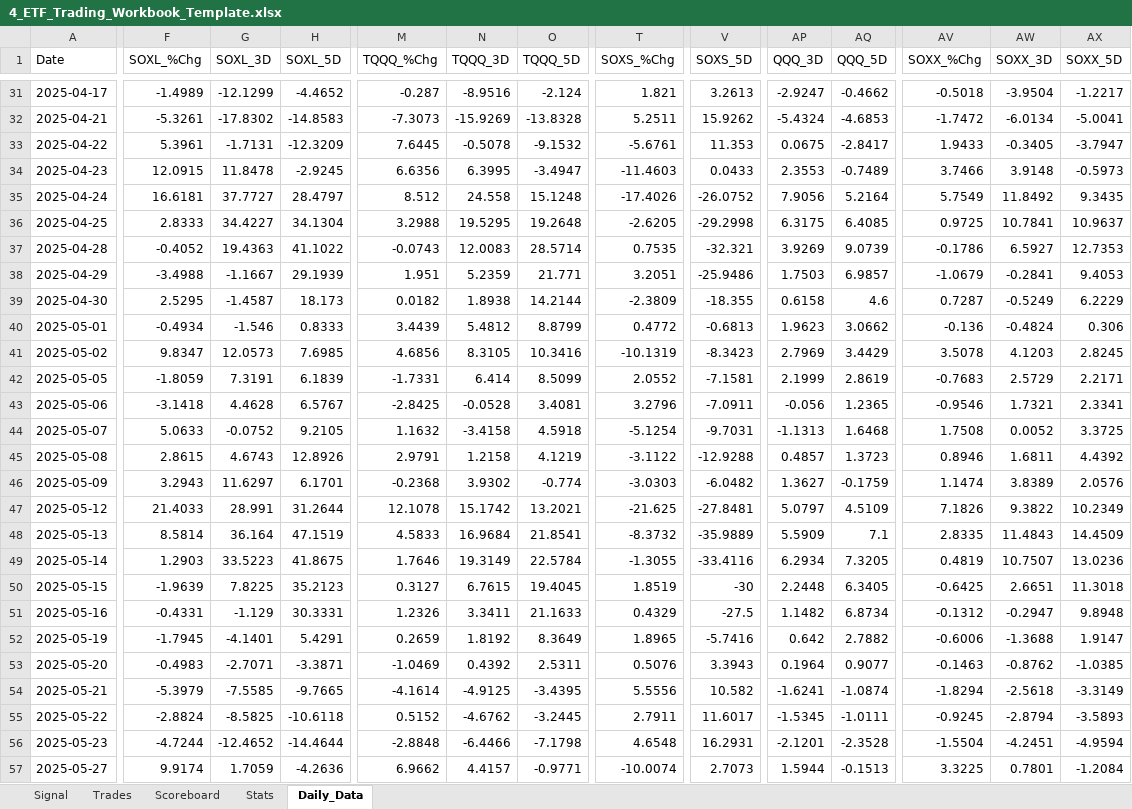
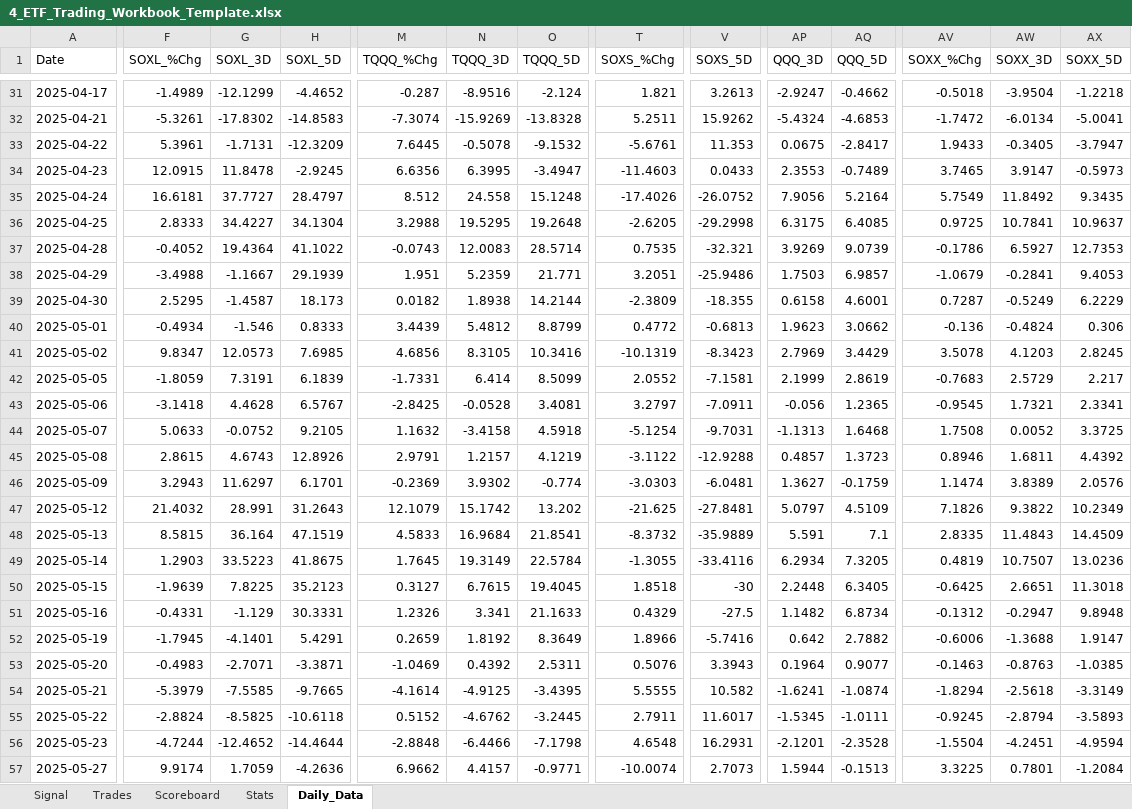
Before and after one commit to mrpink970/4-etf-trading-plan, an Excel workbook: 4_ETF_Trading_Workbook_Template.xlsx, sheet Daily_Data, drawn as a sheet; only a part is shown, gaps mark what is left out; values as stored, in another font and other column widths than the file's, no borders; the diff covers the shown part only; the diff names each change by its address in the sheet, - before the commit and + after, or states it on an @@ line.

```diff
--- a/4_ETF_Trading_Workbook_Template.xlsx (sheet Daily_Data)
+++ b/4_ETF_Trading_Workbook_Template.xlsx (sheet Daily_Data)
-AX31 (SOXX_5D): -1.2217
+AX31 (SOXX_5D): -1.2218
-M32 (TQQQ_%Chg): -7.3073
+M32 (TQQQ_%Chg): -7.3074
-AV34 (SOXX_%Chg): 3.7466
+AV34 (SOXX_%Chg): 3.7465
-AW34 (SOXX_3D): 3.9148
+AW34 (SOXX_3D): 3.9147
-G37 (SOXL_3D): 19.4363
+G37 (SOXL_3D): 19.4364
-AQ39 (QQQ_5D): 4.6
+AQ39 (QQQ_5D): 4.6001
-AX42 (SOXX_5D): 2.2171
+AX42 (SOXX_5D): 2.217
-T43 (SOXS_%Chg): 3.2796
+T43 (SOXS_%Chg): 3.2797
-AV43 (SOXX_%Chg): -0.9546
+AV43 (SOXX_%Chg): -0.9545
-N45 (TQQQ_3D): 1.2158
+N45 (TQQQ_3D): 1.2157
-M46 (TQQQ_%Chg): -0.2368
+M46 (TQQQ_%Chg): -0.2369
-V46 (SOXS_5D): -6.0482
+V46 (SOXS_5D): -6.0481
-F47 (SOXL_%Chg): 21.4033
+F47 (SOXL_%Chg): 21.4032
-H47 (SOXL_5D): 31.2644
+H47 (SOXL_5D): 31.2643
-M47 (TQQQ_%Chg): 12.1078
+M47 (TQQQ_%Chg): 12.1079
-O47 (TQQQ_5D): 13.2021
+O47 (TQQQ_5D): 13.202
-F48 (SOXL_%Chg): 8.5814
+F48 (SOXL_%Chg): 8.5815
-AP48 (QQQ_3D): 5.5909
+AP48 (QQQ_3D): 5.591
-M49 (TQQQ_%Chg): 1.7646
+M49 (TQQQ_%Chg): 1.7645
-T50 (SOXS_%Chg): 1.8519
+T50 (SOXS_%Chg): 1.8518
-N51 (TQQQ_3D): 3.3411
+N51 (TQQQ_3D): 3.341
-T52 (SOXS_%Chg): 1.8965
+T52 (SOXS_%Chg): 1.8966
-AW53 (SOXX_3D): -0.8762
+AW53 (SOXX_3D): -0.8763
-T54 (SOXS_%Chg): 5.5556
+T54 (SOXS_%Chg): 5.5555
```
Also changed, not shown: 91 edited cells elsewhere in this sheet.
